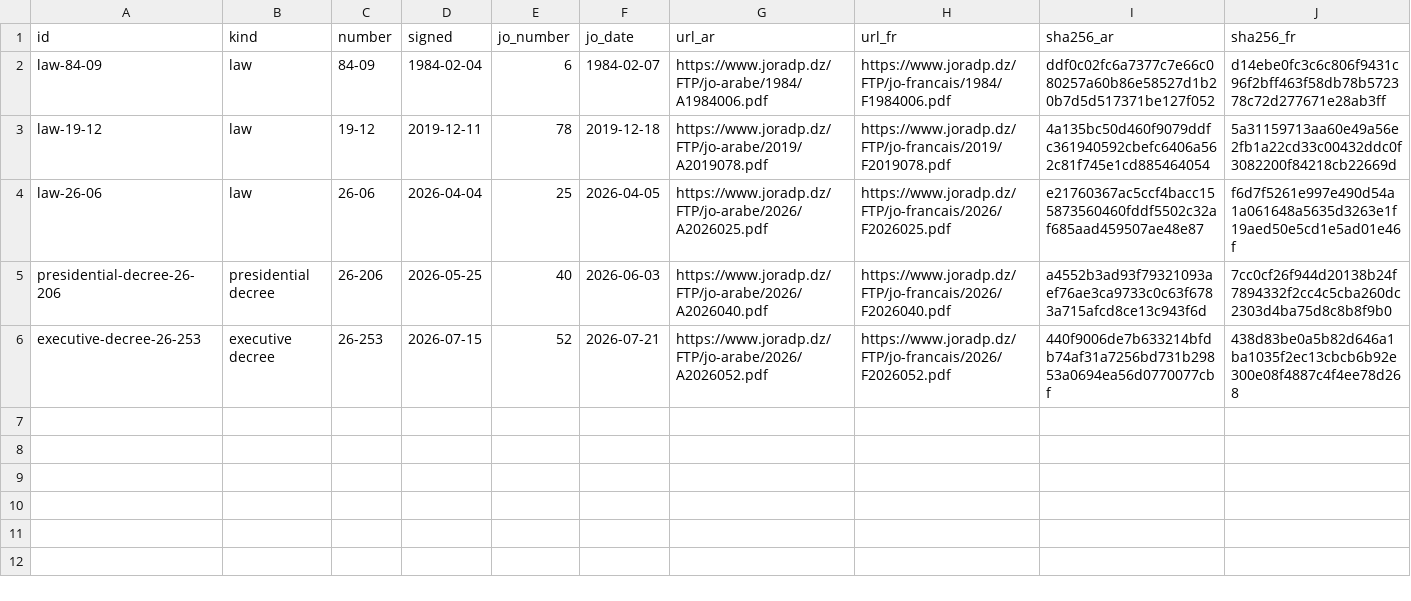
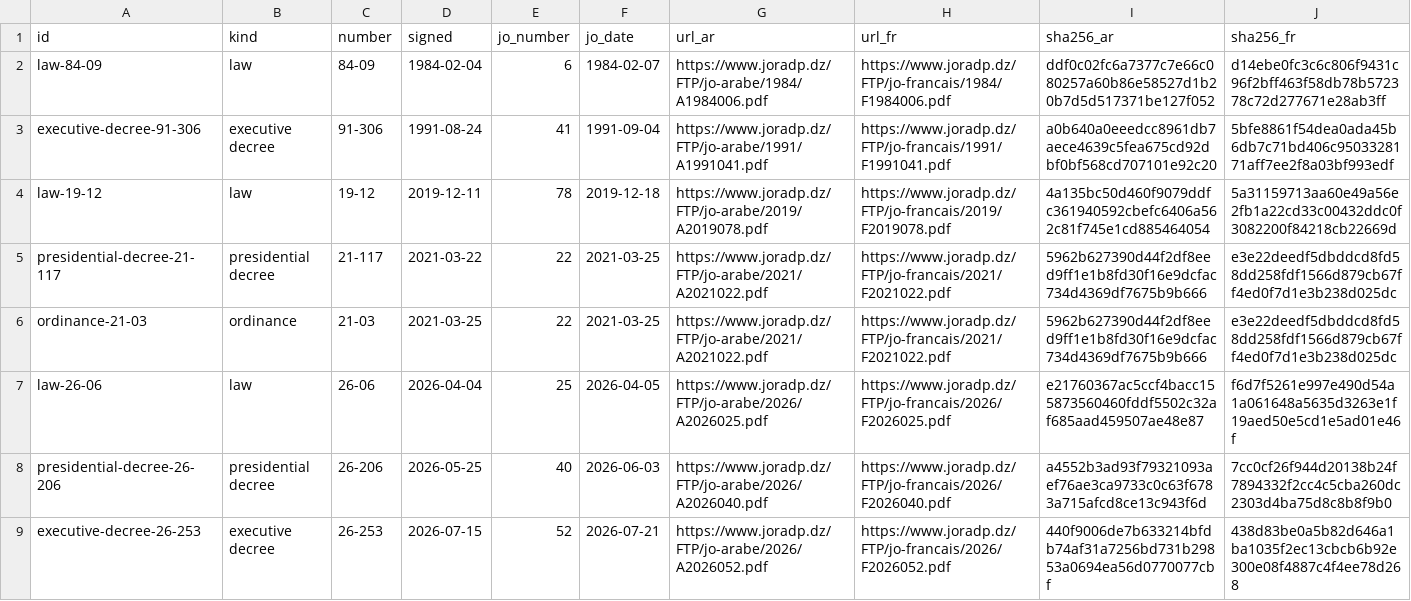
Before and after one commit to djazairdev/wilayas, a CSV file: data/texts.csv, drawn as a sheet; the diff names each change by its address in the sheet, - before the commit and + after, or states it on an @@ line.

```diff
--- a/data/texts.csv
+++ b/data/texts.csv
+row 3: executive-decree-91-306 | executive decree | 91-306 | 1991-08-24 | 41 | 1991-09-04 | https://www.joradp.dz/FTP/jo-arabe/1991/A1991041.pdf | https://www.joradp.dz/FTP/jo-francais/1991/F1991041.pdf | a0b640a0eeedcc8961db7aece4639c5fea675cd92dbf0bf568cd707101e92c20 | 5bfe8861f54dea0ada45b6db7c71bd406c9503328171aff7ee2f8a03bf993edf
+row 5: presidential-decree-21-117 | presidential decree | 21-117 | 2021-03-22 | 22 | 2021-03-25 | https://www.joradp.dz/FTP/jo-arabe/2021/A2021022.pdf | https://www.joradp.dz/FTP/jo-francais/2021/F2021022.pdf | 5962b627390d44f2df8eed9ff1e1b8fd30f16e9dcfac734d4369df7675b9b666 | e3e22deedf5dbddcd8fd58dd258fdf1566d879cb67ff4ed0f7d1e3b238d025dc
+row 6: ordinance-21-03 | ordinance | 21-03 | 2021-03-25 | 22 | 2021-03-25 | https://www.joradp.dz/FTP/jo-arabe/2021/A2021022.pdf | https://www.joradp.dz/FTP/jo-francais/2021/F2021022.pdf | 5962b627390d44f2df8eed9ff1e1b8fd30f16e9dcfac734d4369df7675b9b666 | e3e22deedf5dbddcd8fd58dd258fdf1566d879cb67ff4ed0f7d1e3b238d025dc
```
Also changed, not shown: data/source/readings.csv, 8 other files.
